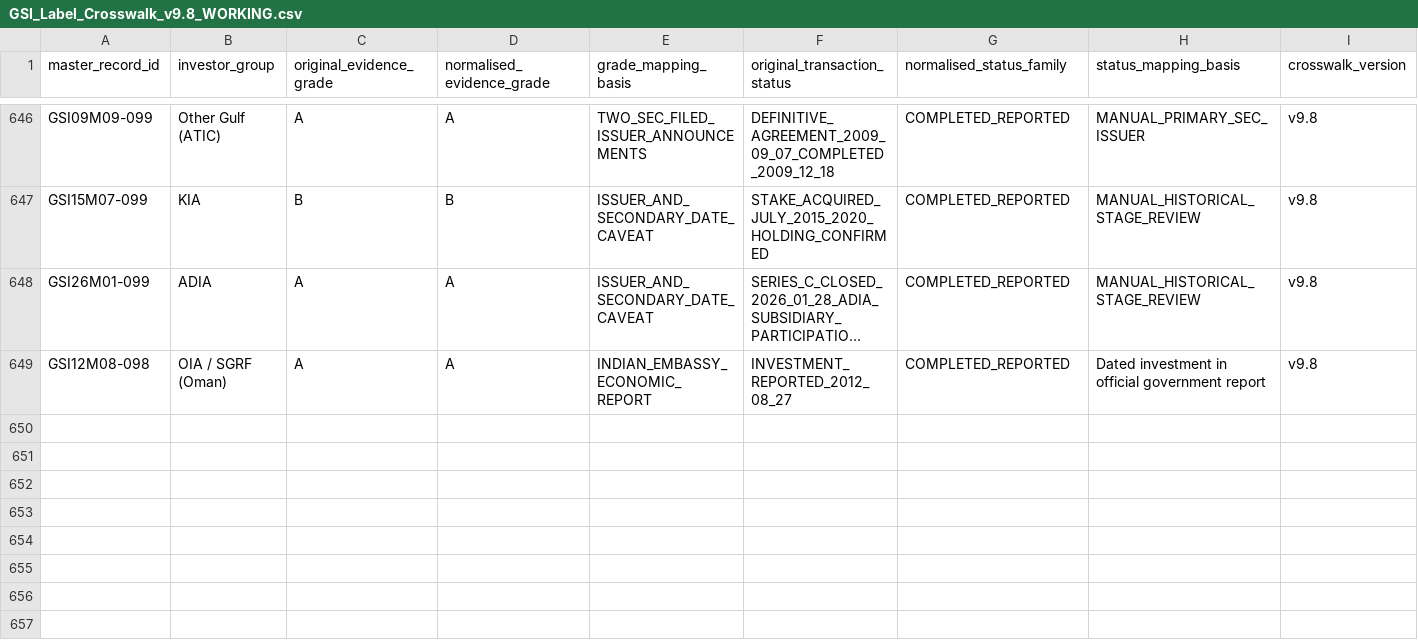
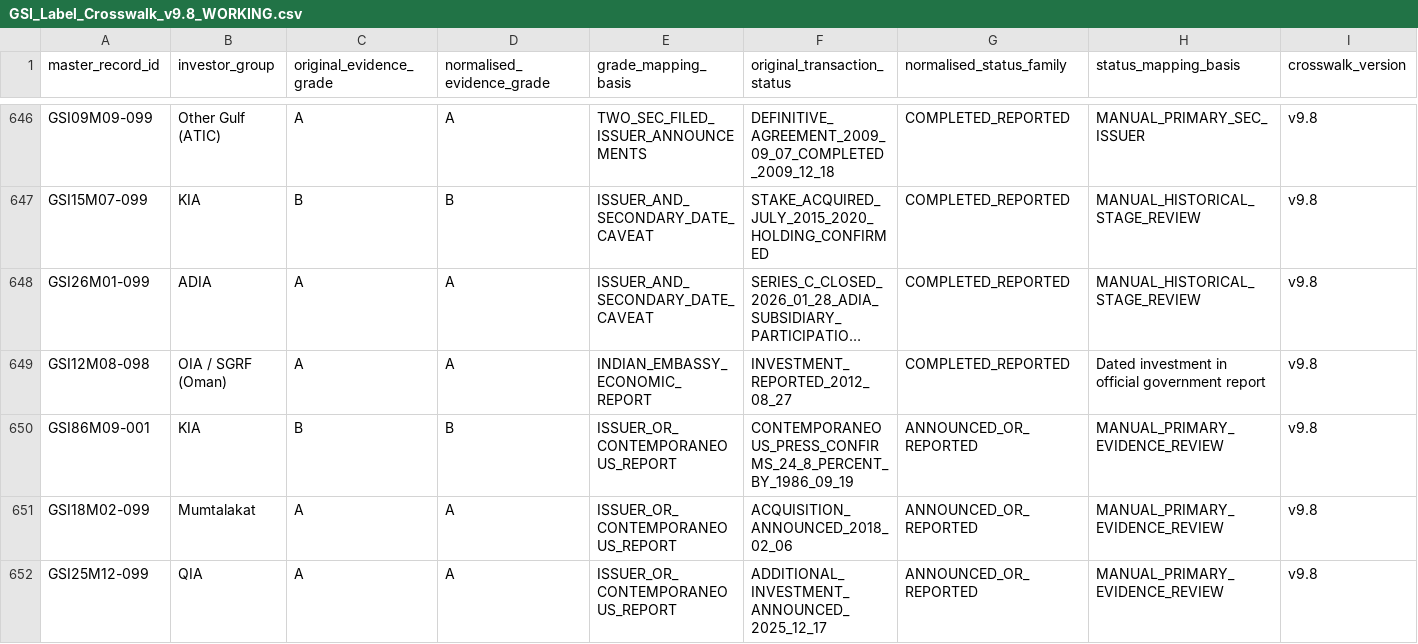
Before and after one commit to unikmo/GSI, a CSV file: database/GSI_Label_Crosswalk_v9.8_WORKING.csv, drawn as a sheet; only a part is shown, gaps mark what is left out; long unchanged cells end in …; rows hold the shown columns only; the diff names each change by its address in the sheet, - before the commit and + after, or states it on an @@ line.

Commit message:
Reconcile KIO Torras 1986, Mumtalakat Sentinel 2018 and QIA Monumental follow-on 2025

```diff
--- a/database/GSI_Label_Crosswalk_v9.8_WORKING.csv
+++ b/database/GSI_Label_Crosswalk_v9.8_WORKING.csv
+row 650: GSI86M09-001 | KIA | B | B | ISSUER_OR_CONTEMPORANEOUS_REPORT | CONTEMPORANEOUS_PRESS_CONFIRMS_24_8_PERCENT_BY_1986_09_19 | ANNOUNCED_OR_REPORTED | MANUAL_PRIMARY_EVIDENCE_REVIEW | v9.8
+row 651: GSI18M02-099 | Mumtalakat | A | A | ISSUER_OR_CONTEMPORANEOUS_REPORT | ACQUISITION_ANNOUNCED_2018_02_06 | ANNOUNCED_OR_REPORTED | MANUAL_PRIMARY_EVIDENCE_REVIEW | v9.8
+row 652: GSI25M12-099 | QIA | A | A | ISSUER_OR_CONTEMPORANEOUS_REPORT | ADDITIONAL_INVESTMENT_ANNOUNCED_2025_12_17 | ANNOUNCED_OR_REPORTED | MANUAL_PRIMARY_EVIDENCE_REVIEW | v9.8
```
